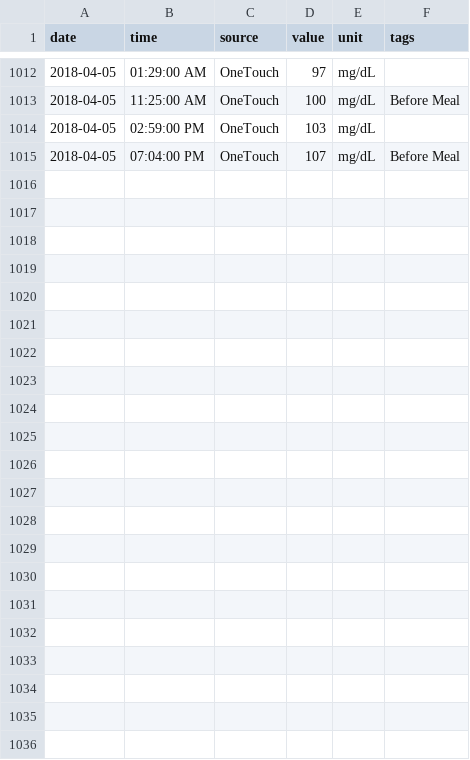
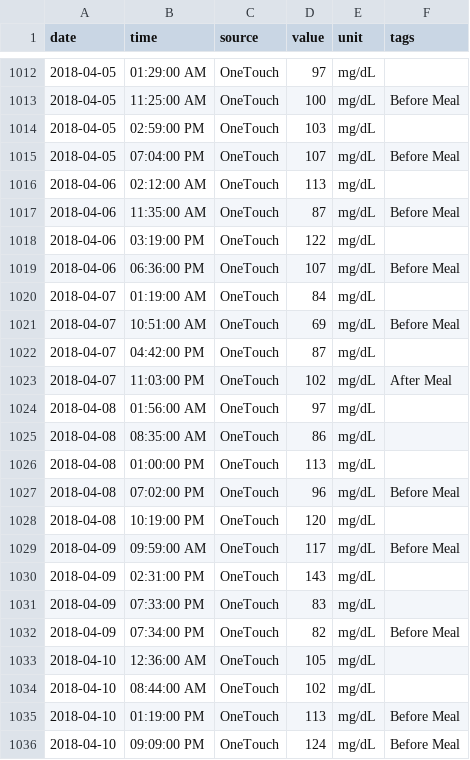
Before and after one commit to ex-nerd/ex-nerd.github.io, a CSV file: stats/meter_log.csv, drawn as a sheet; only a part is shown, gaps mark what is left out; the diff names each change by its address in the sheet, - before the commit and + after, or states it on an @@ line.

```diff
--- a/stats/meter_log.csv
+++ b/stats/meter_log.csv
+row 1016: 2018-04-06 | 02:12:00 AM | OneTouch | 113 | mg/dL
+row 1017: 2018-04-06 | 11:35:00 AM | OneTouch | 87 | mg/dL | Before Meal
+row 1018: 2018-04-06 | 03:19:00 PM | OneTouch | 122 | mg/dL
+row 1019: 2018-04-06 | 06:36:00 PM | OneTouch | 107 | mg/dL | Before Meal
+row 1020: 2018-04-07 | 01:19:00 AM | OneTouch | 84 | mg/dL
+row 1021: 2018-04-07 | 10:51:00 AM | OneTouch | 69 | mg/dL | Before Meal
+row 1022: 2018-04-07 | 04:42:00 PM | OneTouch | 87 | mg/dL
+row 1023: 2018-04-07 | 11:03:00 PM | OneTouch | 102 | mg/dL | After Meal
+row 1024: 2018-04-08 | 01:56:00 AM | OneTouch | 97 | mg/dL
+row 1025: 2018-04-08 | 08:35:00 AM | OneTouch | 86 | mg/dL
+row 1026: 2018-04-08 | 01:00:00 PM | OneTouch | 113 | mg/dL
+row 1027: 2018-04-08 | 07:02:00 PM | OneTouch | 96 | mg/dL | Before Meal
+row 1028: 2018-04-08 | 10:19:00 PM | OneTouch | 120 | mg/dL
+row 1029: 2018-04-09 | 09:59:00 AM | OneTouch | 117 | mg/dL | Before Meal
+row 1030: 2018-04-09 | 02:31:00 PM | OneTouch | 143 | mg/dL
+row 1031: 2018-04-09 | 07:33:00 PM | OneTouch | 83 | mg/dL
+row 1032: 2018-04-09 | 07:34:00 PM | OneTouch | 82 | mg/dL | Before Meal
+row 1033: 2018-04-10 | 12:36:00 AM | OneTouch | 105 | mg/dL
+row 1034: 2018-04-10 | 08:44:00 AM | OneTouch | 102 | mg/dL
+row 1035: 2018-04-10 | 01:19:00 PM | OneTouch | 113 | mg/dL | Before Meal
+row 1036: 2018-04-10 | 09:09:00 PM | OneTouch | 124 | mg/dL | Before Meal
```
Also changed, not shown: 3 other files.
